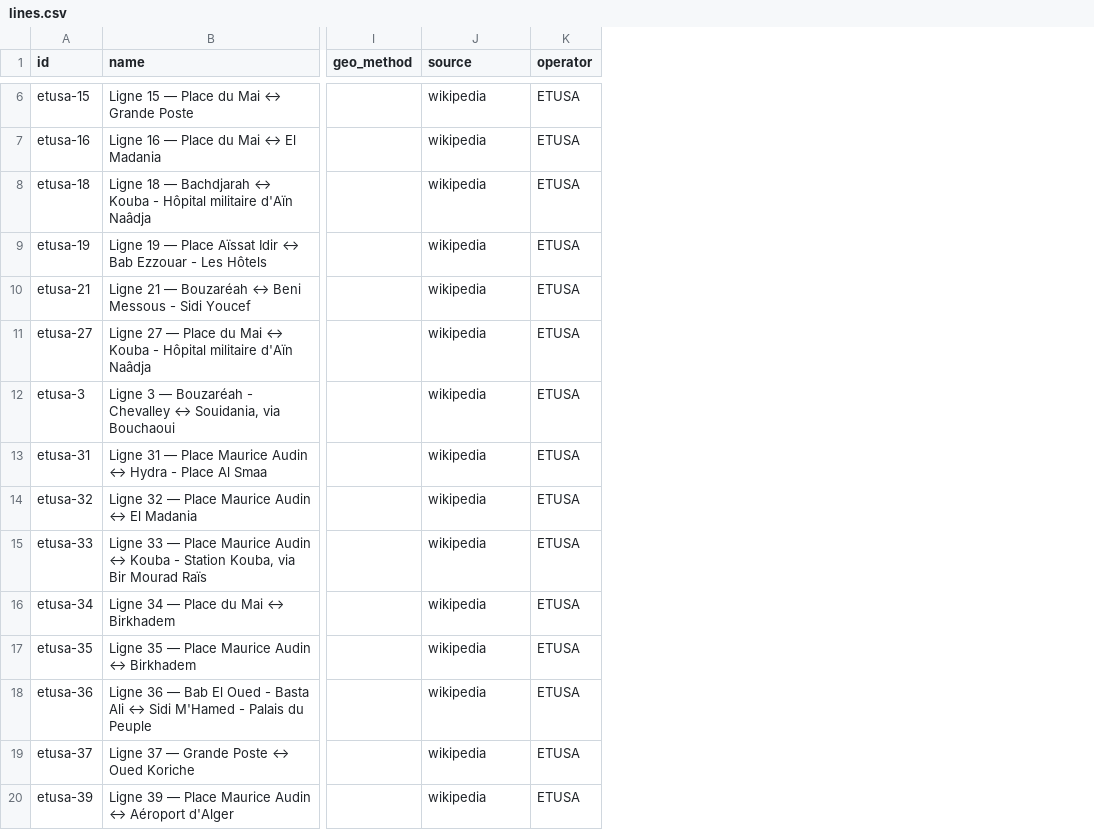
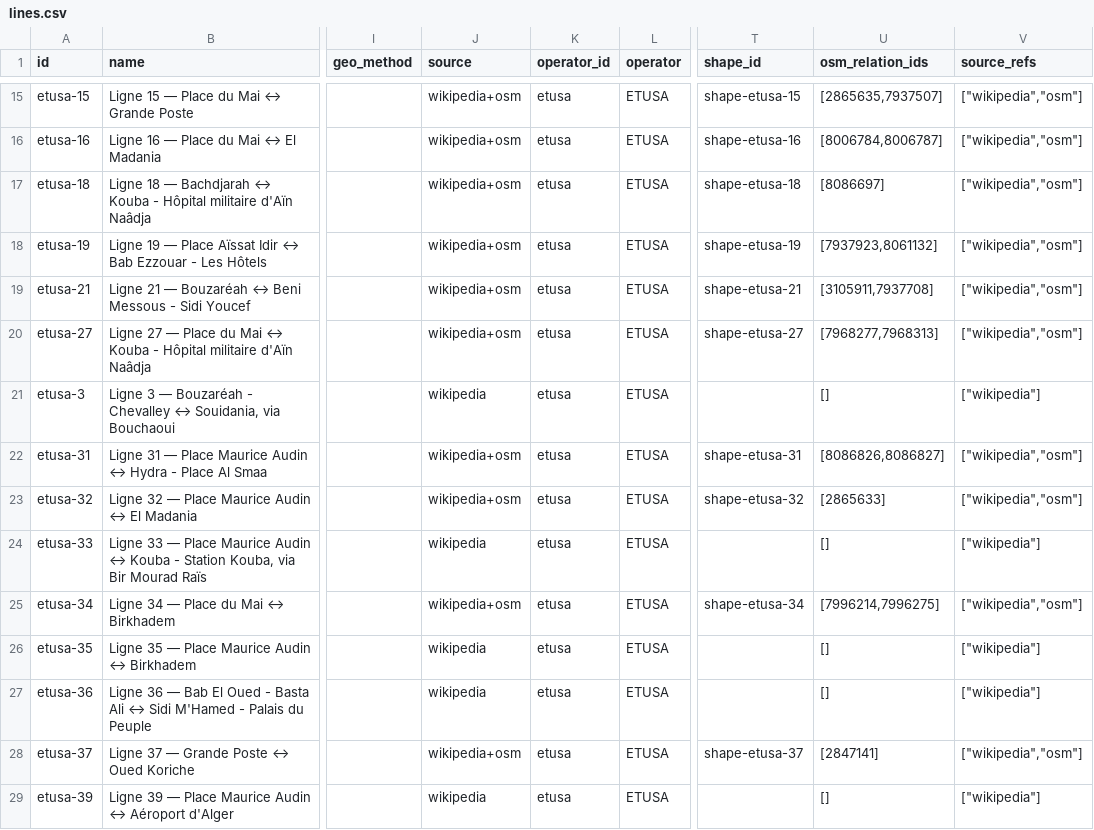
Before and after one commit to yasserstudio/geoalgeria, a CSV file: packages/buses/data/csv/lines.csv, drawn as a sheet; only a part is shown, gaps mark what is left out; addresses are those after the commit; the diff covers the shown part only; the diff names each change by its address in the sheet, - before the commit and + after, or states it on an @@ line.

Commit message:
feat(buses): add reviewed urban network data

```diff
--- a/packages/buses/data/csv/lines.csv
+++ b/packages/buses/data/csv/lines.csv
+column K (operator_id), rows 15-29: all etusa
+column T (shape_id), rows 15-28: shape-etusa-15 | shape-etusa-16 | shape-etusa-18 | shape-etusa-19 | shape-etusa-21 | shape-etusa-27 |  | shape-etusa-31 | shape-etusa-32 |  | shape-etusa-34 |  |  | shape-etusa-37
+column U (osm_relation_ids), rows 15-29: [2865635,7937507] | [8006784,8006787] | [8086697] | [7937923,8061132] | [3105911,7937708] | [7968277,7968313] | [] | [8086826,8086827] | [2865633] | [] | [7996214,7996275] | [] | [] | [2847141] | []
+column V (source_refs), rows 15-29: ["wikipedia","osm"] | ["wikipedia","osm"] | ["wikipedia","osm"] | ["wikipedia","osm"] | ["wikipedia","osm"] | ["wikipedia","osm"] | ["wikipedia"] | ["wikipedia","osm"] | ["wikipedia","osm"] | ["wikipedia"] | ["wikipedia","osm"] | ["wikipedia"] | ["wikipedia"] | ["wikipedia","osm"] | ["wikipedia"]
-J15:J20 (source): wikipedia
+J15:J20 (source): wikipedia+osm
-J22:J23 (source): wikipedia
+J22:J23 (source): wikipedia+osm
-J25 (source): wikipedia
+J25 (source): wikipedia+osm
-J28 (source): wikipedia
+J28 (source): wikipedia+osm
```
Also changed, not shown: 9 added rows and 23 edited cells elsewhere in this file, 40 other files.
